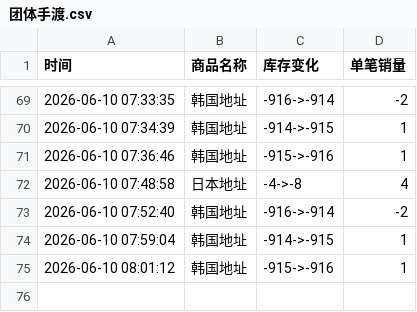
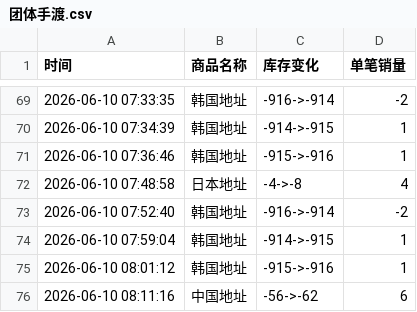
Before and after one commit to Juineii/riize_k40619, a CSV file: 团体手渡.csv, drawn as a sheet; only a part is shown, gaps mark what is left out.

Commit message:
自动更新数据 2026-06-10 08:11:40

```diff
--- a/团体手渡.csv
+++ b/团体手渡.csv
@@ -75 +75,2 @@
 2026-06-10 08:01:12,韩国地址,-915->-916,1
+2026-06-10 08:11:16,中国地址,-56->-62,6
```
